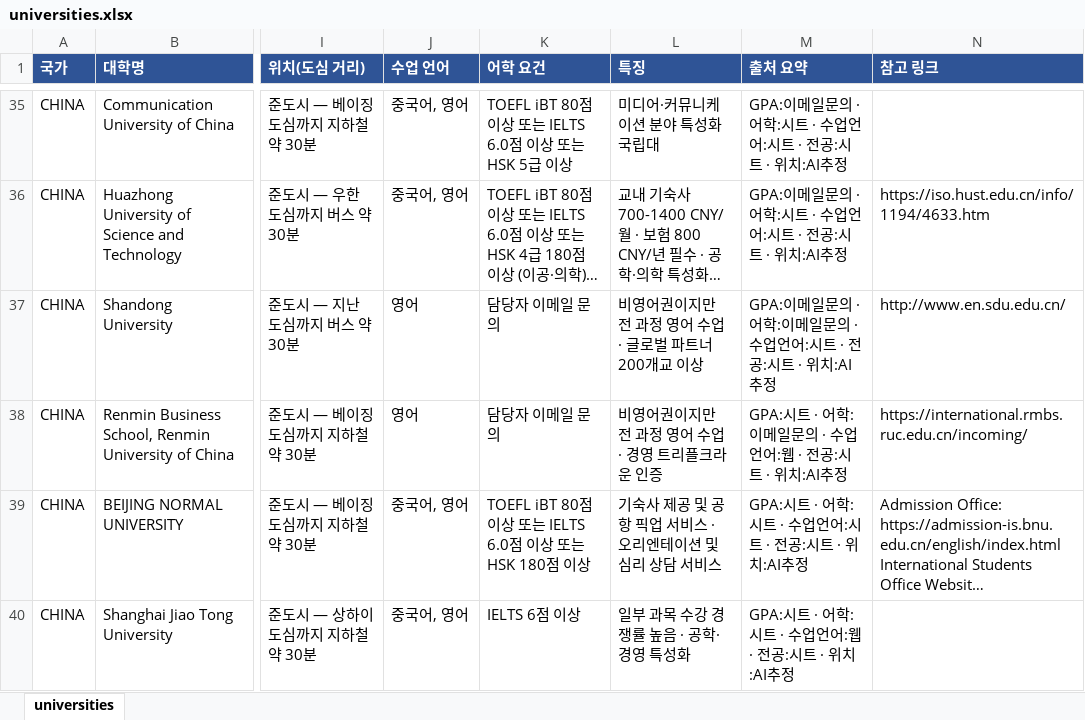
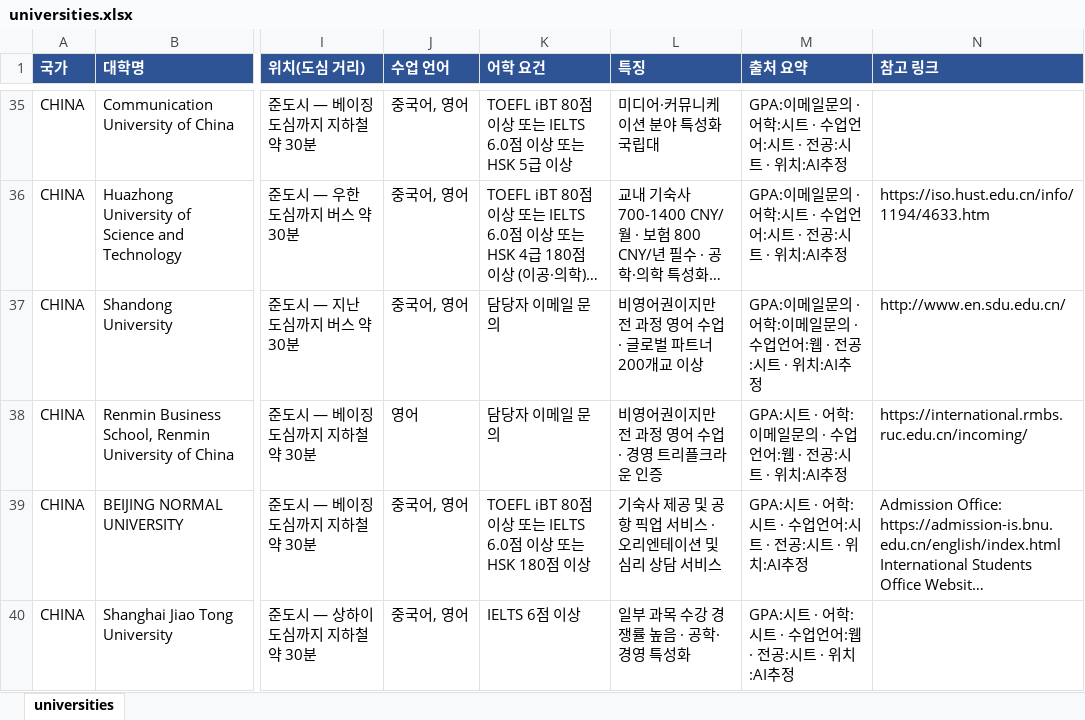
Before and after one commit to YOUNSUHPARK/exchange-2, an Excel workbook: out/universities.xlsx, sheet universities, drawn as a sheet; only a part is shown, gaps mark what is left out; long unchanged cells end in …; values as stored, in another font and other column widths than the file's, no borders; the diff covers the shown part only; the diff names each change by its address in the sheet, - before the commit and + after, or states it on an @@ line.

```diff
--- a/out/universities.xlsx (sheet universities)
+++ b/out/universities.xlsx (sheet universities)
-J37 (수업 언어): 영어
+J37 (수업 언어): 중국어, 영어
-M37 (출처 요약): …업언어:시트 · 전공…
+M37 (출처 요약): …업언어:웹 · 전공…
```
Also changed, not shown: 22 edited cells elsewhere in this sheet, 6 other files.
